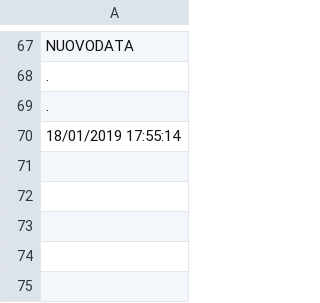
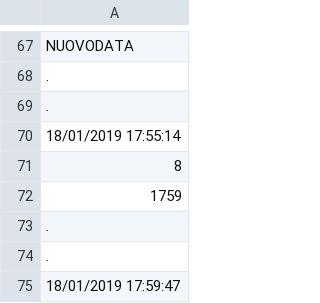
Before and after one commit to davidepiona/DATIsync, a CSV file: BARILLA.csv, drawn as a sheet; only a part is shown, gaps mark what is left out; the diff names each change by its address in the sheet, - before the commit and + after, or states it on an @@ line.

```diff
--- a/BARILLA.csv
+++ b/BARILLA.csv
+row 71: 8
+row 72: 1759
+row 73: .
+row 74: .
+row 75: 18/01/2019 17:59:47
```
Also changed, not shown: 1 other file.
